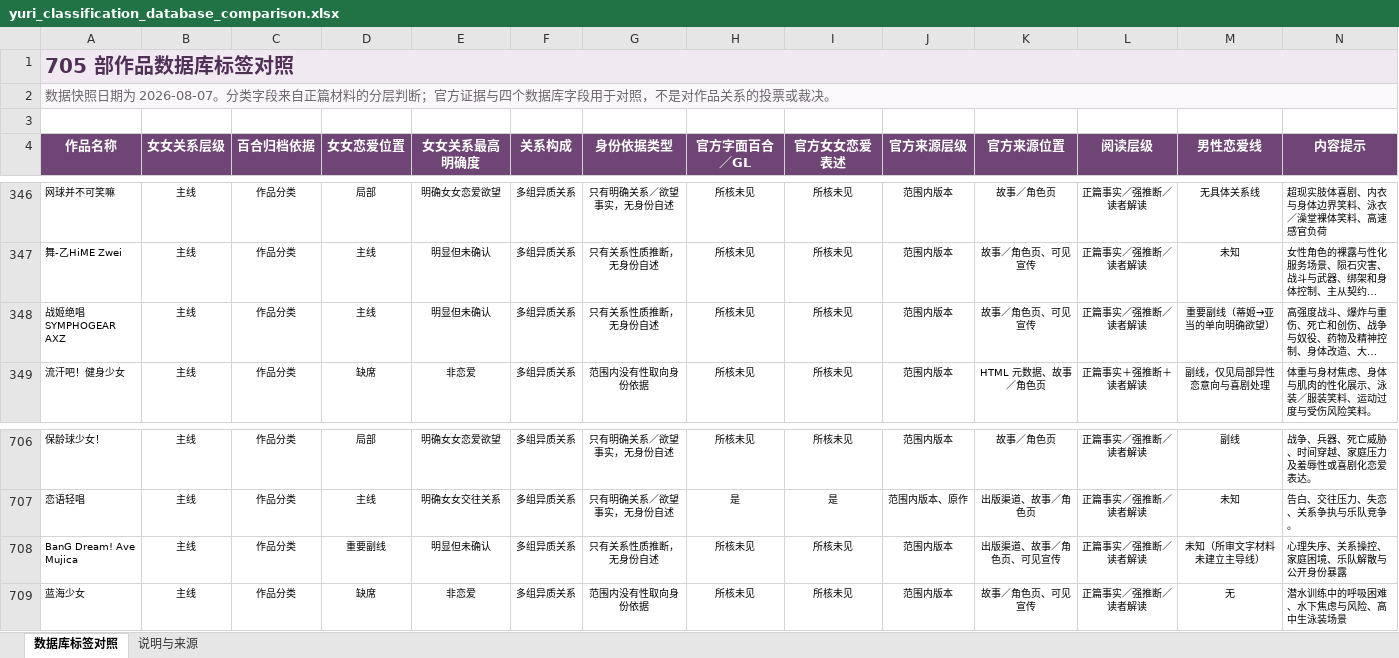
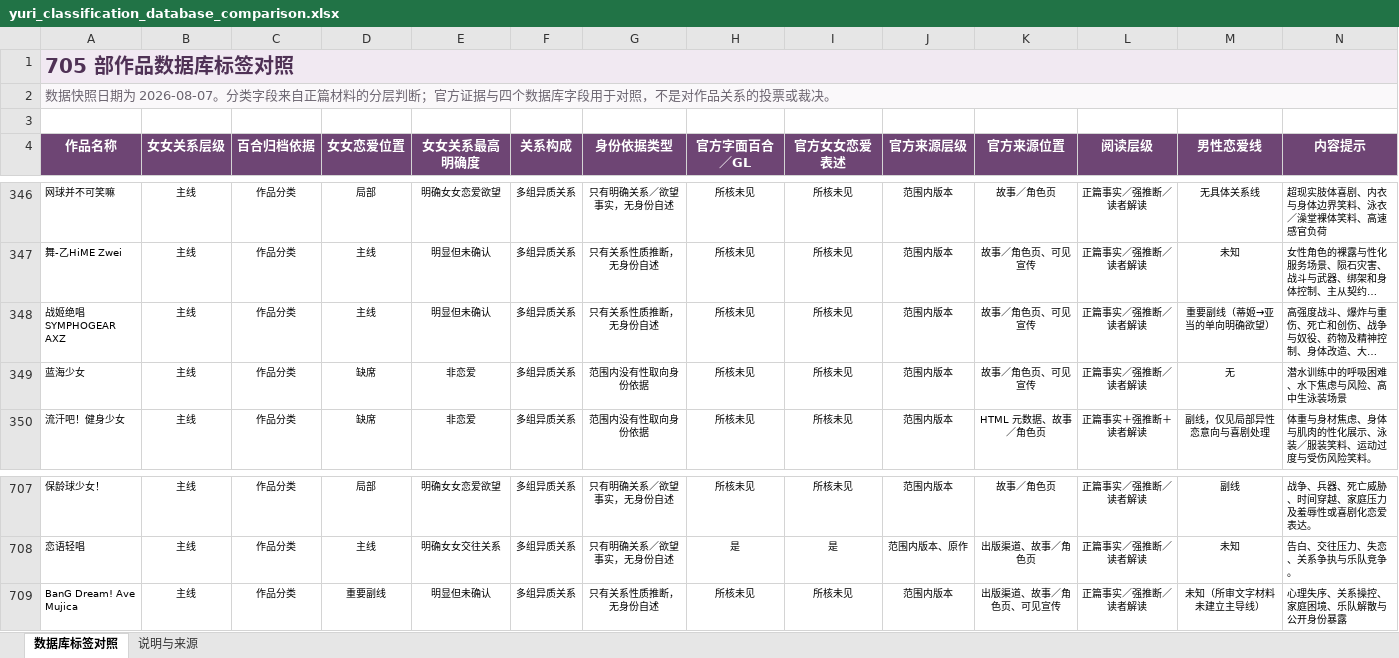
Before and after one commit to L-M-Sherlock/yuri-classification-archive, an Excel workbook: data/yuri_classification_database_comparison.xlsx, sheet 数据库标签对照, drawn as a sheet; only a part is shown, gaps mark what is left out; long unchanged cells end in …; values as stored, in another font and other column widths than the file's, no borders; conditional formats and table styles not drawn; removed rows and columns are numbered as before the commit, all else as after; rows hold the shown columns only; the diff names each change by its address in the sheet, - before the commit and + after, or states it on an @@ line.

```diff
--- a/data/yuri_classification_database_comparison.xlsx (sheet 数据库标签对照)
+++ b/data/yuri_classification_database_comparison.xlsx (sheet 数据库标签对照)
+row 349: 蓝海少女 | 主线 | 作品分类 | 缺席 | 非恋爱 | 多组异质关系 | 范围内没有性取向身份依据 | 所核未见 | 所核未见 | 范围内版本 | 故事／角色页、可见宣传 | 正篇事实／强推断／读者解读 | 无 | 潜水训练中的呼吸困难、水下焦虑与风险、高中生泳装场景
-row 709: 蓝海少女 | 主线 | 作品分类 | 缺席 | 非恋爱 | 多组异质关系 | 范围内没有性取向身份依据 | 所核未见 | 所核未见 | 范围内版本 | 故事／角色页、可见宣传 | 正篇事实／强推断／读者解读 | 无 | 潜水训练中的呼吸困难、水下焦虑与风险、高中生泳装场景
```
Also changed, not shown: sheet 说明与来源, data/yuri_classification_views.xlsx, 19 other files.
